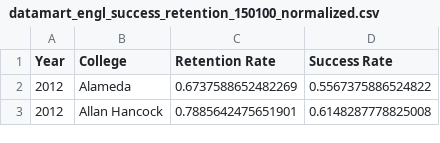
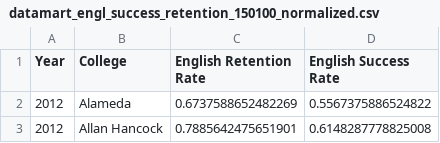
Before and after one commit to ucd-sta-221-srochen-alnli-cjvig/cc-to-uc-transfer-pipelines, a CSV file: ucd_sta_221_project/ml/q2_persistence_after_transfer/processed_data/datamart_engl_success_retention_150100_normalized.csv (was ucd_sta_221_project/data_files/datamart_engl_success_retention_150100_normalized.csv), drawn as a sheet; only a part is shown.

```diff
--- a/ucd_sta_221_project/data_files/datamart_engl_success_retention_150100_normalized.csv
+++ b/ucd_sta_221_project/ml/q2_persistence_after_transfer/processed_data/datamart_engl_success_retention_150100_normalized.csv
@@ -1,2 +1,2 @@
-Year,College,Retention Rate,Success Rate
+Year,College,English Retention Rate,English Success Rate
 2012,Alameda,0.6737588652482269,0.5567375886524822
```
Also changed, not shown: ucd_sta_221_project/ml/q2_persistence_after_transfer/processed_data/datamart_math_success_retention_170100_normalized.csv, 4 other files.
